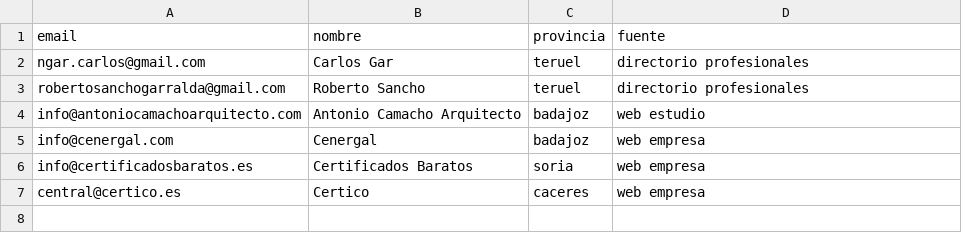
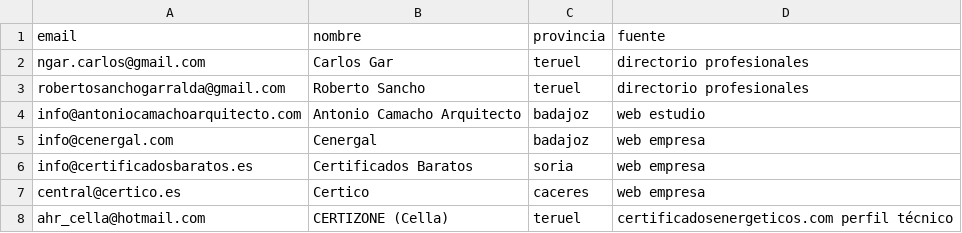
Before and after one commit to arstudio48/certificadoya, a CSV file: scripts/tecnicos_nuevos_20260801.csv, drawn as a sheet.

Commit message:
feat(plan-maestro): informe seguimiento leads O1 (hallazgo 31/35 sin contacto) + 7 técnicos 4 provincias O5 (CERTIZONE Teruel verificado)

```diff
--- a/scripts/tecnicos_nuevos_20260801.csv
+++ b/scripts/tecnicos_nuevos_20260801.csv
@@ -7 +7,2 @@ info@certificadosbaratos.es,Certificados Baratos,soria,web empresa
 central@certico.es,Certico,caceres,web empresa
+ahr_cella@hotmail.com,CERTIZONE (Cella),teruel,certificadosenergeticos.com perfil técnico
```
Also changed, not shown: 1 other file.
